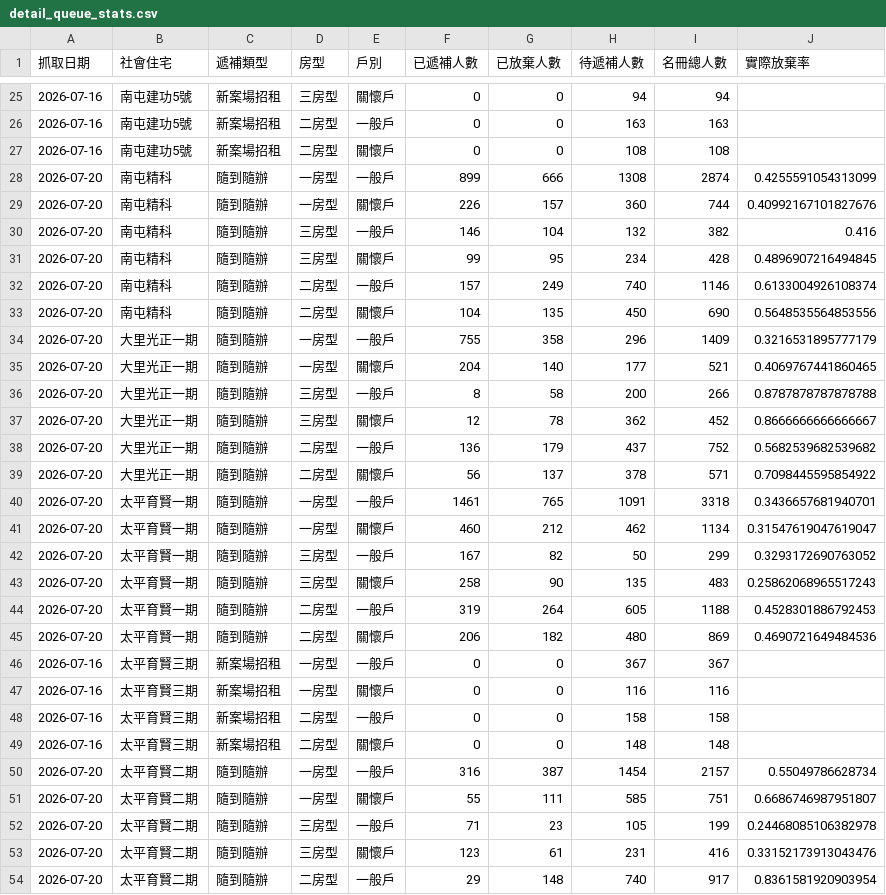
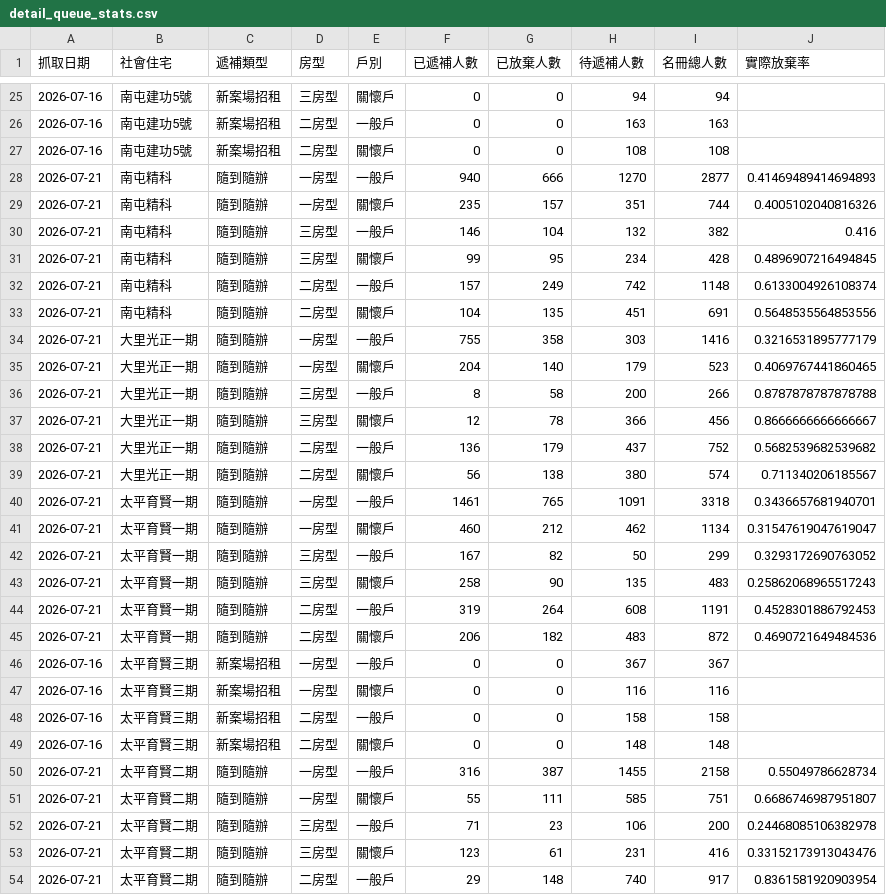
Before and after one commit to abula56/social_housing_tracker, a CSV file: detail_queue_stats.csv, drawn as a sheet; only a part is shown, gaps mark what is left out; the diff covers the shown part only.

```diff
--- a/detail_queue_stats.csv
+++ b/detail_queue_stats.csv
@@ -27,20 +27,20 @@
 2026-07-16,南屯建功5號,新案場招租,二房型,關懷戶,0,0,108,108,
-2026-07-20,南屯精科,隨到隨辦,一房型,一般戶,899,666,1308,2874,0.4255591054313099
-2026-07-20,南屯精科,隨到隨辦,一房型,關懷戶,226,157,360,744,0.40992167101827676
-2026-07-20,南屯精科,隨到隨辦,三房型,一般戶,146,104,132,382,0.416
-2026-07-20,南屯精科,隨到隨辦,三房型,關懷戶,99,95,234,428,0.4896907216494845
-2026-07-20,南屯精科,隨到隨辦,二房型,一般戶,157,249,740,1146,0.6133004926108374
-2026-07-20,南屯精科,隨到隨辦,二房型,關懷戶,104,135,450,690,0.5648535564853556
-2026-07-20,大里光正一期,隨到隨辦,一房型,一般戶,755,358,296,1409,0.3216531895777179
-2026-07-20,大里光正一期,隨到隨辦,一房型,關懷戶,204,140,177,521,0.4069767441860465
-2026-07-20,大里光正一期,隨到隨辦,三房型,一般戶,8,58,200,266,0.8787878787878788
-2026-07-20,大里光正一期,隨到隨辦,三房型,關懷戶,12,78,362,452,0.8666666666666667
-2026-07-20,大里光正一期,隨到隨辦,二房型,一般戶,136,179,437,752,0.5682539682539682
-2026-07-20,大里光正一期,隨到隨辦,二房型,關懷戶,56,137,378,571,0.7098445595854922
-2026-07-20,太平育賢一期,隨到隨辦,一房型,一般戶,1461,765,1091,3318,0.3436657681940701
-2026-07-20,太平育賢一期,隨到隨辦,一房型,關懷戶,460,212,462,1134,0.31547619047619047
-2026-07-20,太平育賢一期,隨到隨辦,三房型,一般戶,167,82,50,299,0.3293172690763052
-2026-07-20,太平育賢一期,隨到隨辦,三房型,關懷戶,258,90,135,483,0.25862068965517243
-2026-07-20,太平育賢一期,隨到隨辦,二房型,一般戶,319,264,605,1188,0.4528301886792453
-2026-07-20,太平育賢一期,隨到隨辦,二房型,關懷戶,206,182,480,869,0.4690721649484536
+2026-07-21,南屯精科,隨到隨辦,一房型,一般戶,940,666,1270,2877,0.41469489414694893
+2026-07-21,南屯精科,隨到隨辦,一房型,關懷戶,235,157,351,744,0.4005102040816326
+2026-07-21,南屯精科,隨到隨辦,三房型,一般戶,146,104,132,382,0.416
+2026-07-21,南屯精科,隨到隨辦,三房型,關懷戶,99,95,234,428,0.4896907216494845
+2026-07-21,南屯精科,隨到隨辦,二房型,一般戶,157,249,742,1148,0.6133004926108374
+2026-07-21,南屯精科,隨到隨辦,二房型,關懷戶,104,135,451,691,0.5648535564853556
+2026-07-21,大里光正一期,隨到隨辦,一房型,一般戶,755,358,303,1416,0.3216531895777179
+2026-07-21,大里光正一期,隨到隨辦,一房型,關懷戶,204,140,179,523,0.4069767441860465
+2026-07-21,大里光正一期,隨到隨辦,三房型,一般戶,8,58,200,266,0.8787878787878788
+2026-07-21,大里光正一期,隨到隨辦,三房型,關懷戶,12,78,366,456,0.8666666666666667
+2026-07-21,大里光正一期,隨到隨辦,二房型,一般戶,136,179,437,752,0.5682539682539682
+2026-07-21,大里光正一期,隨到隨辦,二房型,關懷戶,56,138,380,574,0.711340206185567
+2026-07-21,太平育賢一期,隨到隨辦,一房型,一般戶,1461,765,1091,3318,0.3436657681940701
+2026-07-21,太平育賢一期,隨到隨辦,一房型,關懷戶,460,212,462,1134,0.31547619047619047
+2026-07-21,太平育賢一期,隨到隨辦,三房型,一般戶,167,82,50,299,0.3293172690763052
+2026-07-21,太平育賢一期,隨到隨辦,三房型,關懷戶,258,90,135,483,0.25862068965517243
+2026-07-21,太平育賢一期,隨到隨辦,二房型,一般戶,319,264,608,1191,0.4528301886792453
+2026-07-21,太平育賢一期,隨到隨辦,二房型,關懷戶,206,182,483,872,0.4690721649484536
 2026-07-16,太平育賢三期,新案場招租,一房型,一般戶,0,0,367,367,
@@ -49,6 +49,6 @@
 2026-07-16,太平育賢三期,新案場招租,二房型,關懷戶,0,0,148,148,
-2026-07-20,太平育賢二期,隨到隨辦,一房型,一般戶,316,387,1454,2157,0.55049786628734
-2026-07-20,太平育賢二期,隨到隨辦,一房型,關懷戶,55,111,585,751,0.6686746987951807
-2026-07-20,太平育賢二期,隨到隨辦,三房型,一般戶,71,23,105,199,0.24468085106382978
-2026-07-20,太平育賢二期,隨到隨辦,三房型,關懷戶,123,61,231,416,0.33152173913043476
-2026-07-20,太平育賢二期,隨到隨辦,二房型,一般戶,29,148,740,917,0.8361581920903954
+2026-07-21,太平育賢二期,隨到隨辦,一房型,一般戶,316,387,1455,2158,0.55049786628734
+2026-07-21,太平育賢二期,隨到隨辦,一房型,關懷戶,55,111,585,751,0.6686746987951807
+2026-07-21,太平育賢二期,隨到隨辦,三房型,一般戶,71,23,106,200,0.24468085106382978
+2026-07-21,太平育賢二期,隨到隨辦,三房型,關懷戶,123,61,231,416,0.33152173913043476
+2026-07-21,太平育賢二期,隨到隨辦,二房型,一般戶,29,148,740,917,0.8361581920903954
```
Also changed, not shown: 1 added row, 1 removed row and 102 edited cells elsewhere in this file, 4 other files.
